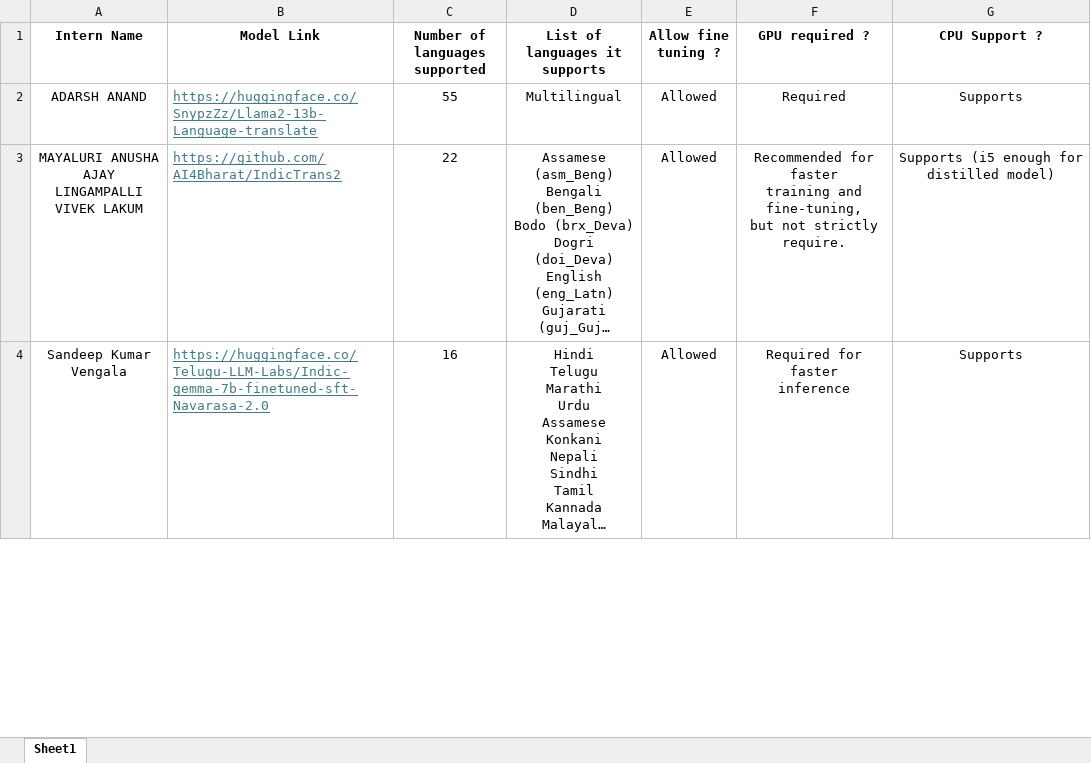
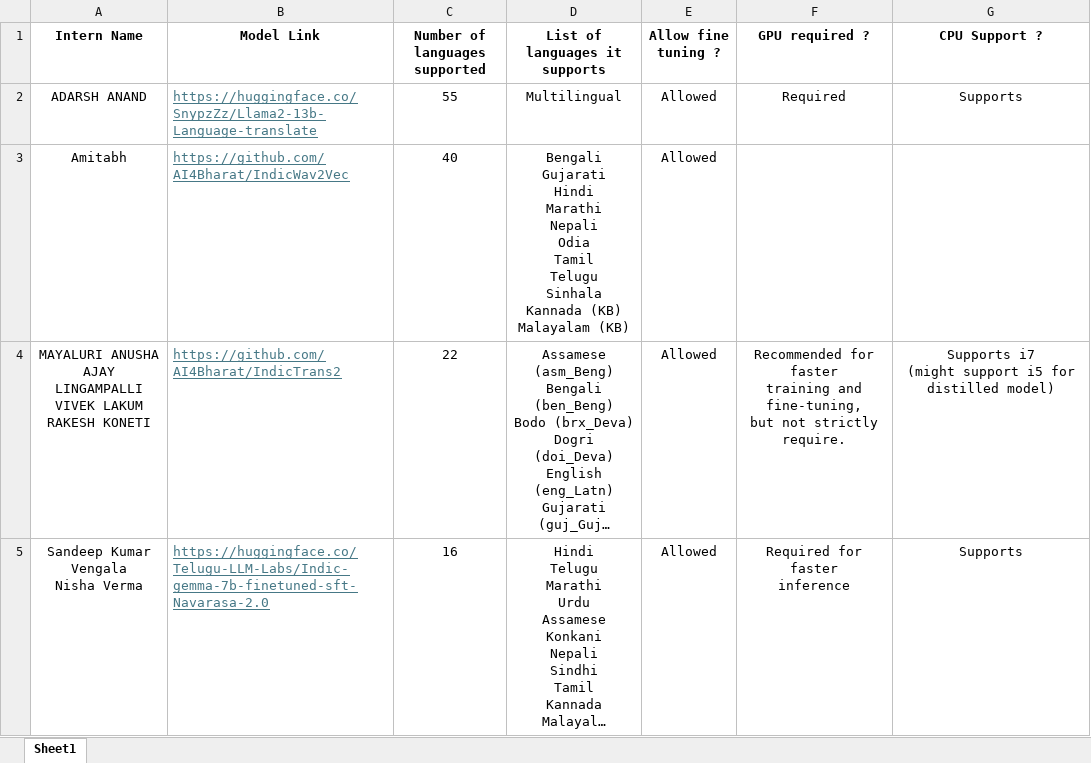
Before and after one commit to LanguageTranslationOrg/LanguageTranslationSystem, an Excel workbook: Docs/Model_Research.xlsx, sheet Sheet1, drawn as a sheet; only a part is shown; long unchanged cells end in …; values as stored, in another font and other column widths than the file's, no borders; addresses are those after the commit; ↵ is a line break in a cell; the diff covers the shown part only; the diff names each change by its address in the sheet, - before the commit and + after, or states it on an @@ line.

Commit message:
Updated Model Research file

```diff
--- a/Docs/Model_Research.xlsx (sheet Sheet1)
+++ b/Docs/Model_Research.xlsx (sheet Sheet1)
+row 3: Amitabh | https://github.com/AI4Bharat/IndicWav2Vec | 40 | Bengali ↵ Gujarati ↵ Hindi ↵ Marathi ↵ Nepali ↵ Odia ↵ Tamil ↵ Telugu ↵ Sinhala ↵ Kannada (KB) ↵ Malayalam (KB) | Allowed
-A4 (Intern Name): …VIVEK LAKUM
+A4 (Intern Name): …VIVEK LAKUM ↵ RAKESH KONETI
-G4 (CPU Support ?): Supports (i5 enough for distilled model)
+G4 (CPU Support ?): Supports i7 ↵ (might support i5 for distilled model)
-A5 (Intern Name): Sandeep Kumar Vengala
+A5 (Intern Name): Sandeep Kumar Vengala ↵ Nisha Verma
```
Also changed, not shown: 2 removed rows and 4 edited cells elsewhere in this sheet.
